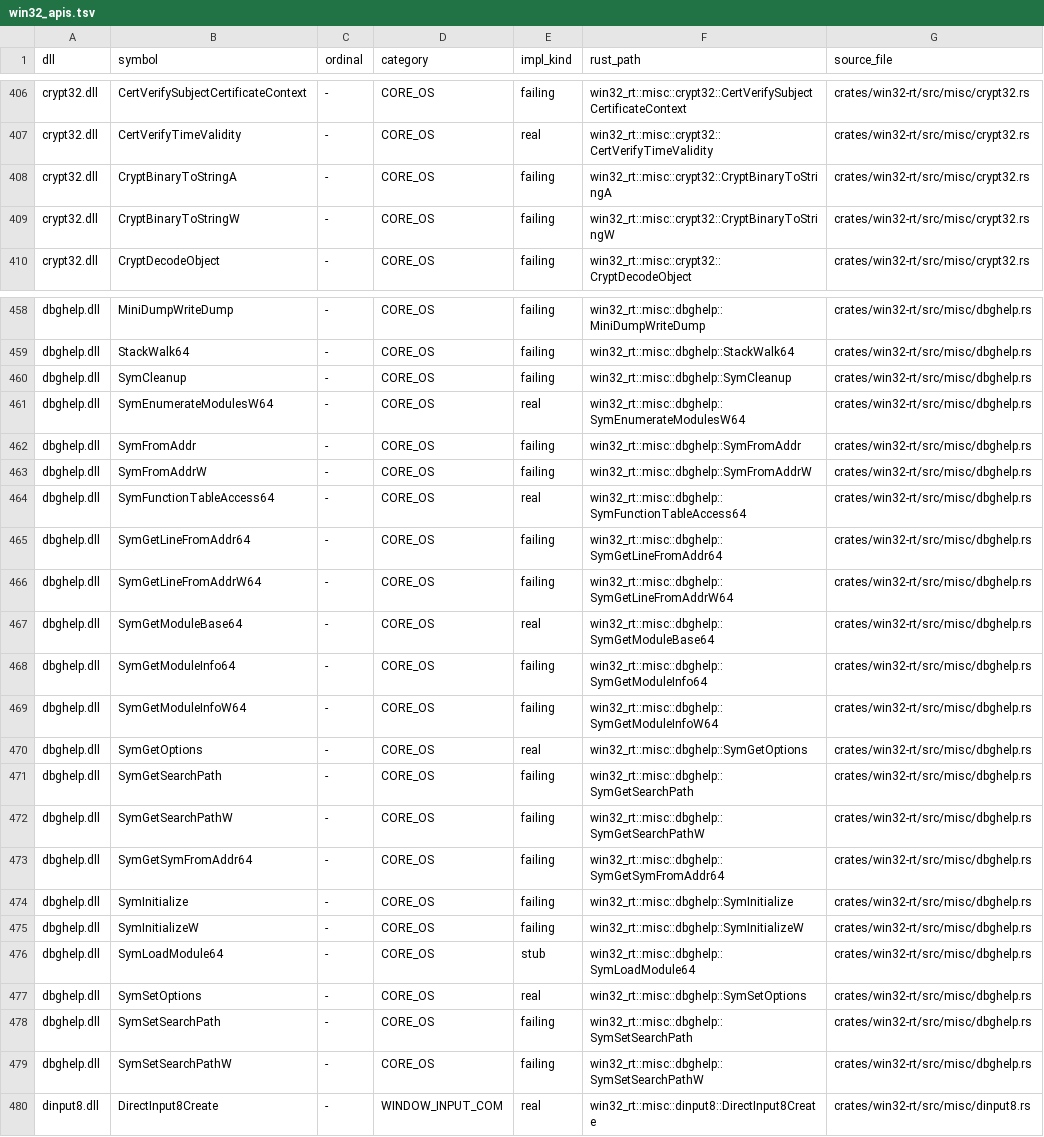
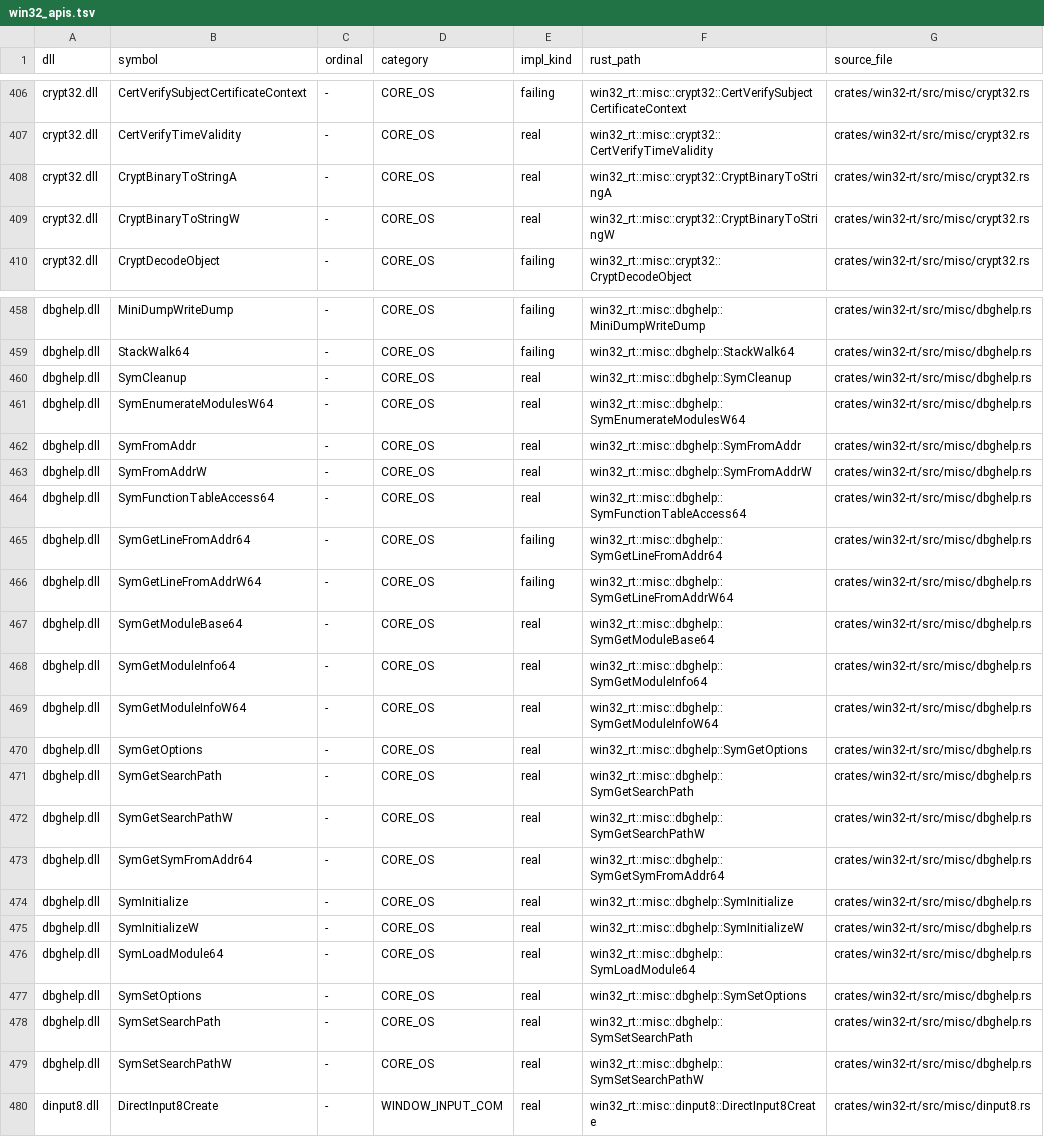
Before and after one commit to mweinbach/apple-silicon-port-factory, a TSV file: db/win32_apis.tsv, drawn as a sheet; only a part is shown, gaps mark what is left out; the diff covers the shown part only.

```diff
--- a/db/win32_apis.tsv
+++ b/db/win32_apis.tsv
@@ -407,4 +407,4 @@ crypt32.dll	CertVerifySubjectCertificateContext	-	CORE_OS	failing	win32_rt::misc
 crypt32.dll	CertVerifyTimeValidity	-	CORE_OS	real	win32_rt::misc::crypt32::CertVerifyTimeValidity	crates/win32-rt/src/misc/crypt32.rs
-crypt32.dll	CryptBinaryToStringA	-	CORE_OS	failing	win32_rt::misc::crypt32::CryptBinaryToStringA	crates/win32-rt/src/misc/crypt32.rs
-crypt32.dll	CryptBinaryToStringW	-	CORE_OS	failing	win32_rt::misc::crypt32::CryptBinaryToStringW	crates/win32-rt/src/misc/crypt32.rs
+crypt32.dll	CryptBinaryToStringA	-	CORE_OS	real	win32_rt::misc::crypt32::CryptBinaryToStringA	crates/win32-rt/src/misc/crypt32.rs
+crypt32.dll	CryptBinaryToStringW	-	CORE_OS	real	win32_rt::misc::crypt32::CryptBinaryToStringW	crates/win32-rt/src/misc/crypt32.rs
 crypt32.dll	CryptDecodeObject	-	CORE_OS	failing	win32_rt::misc::crypt32::CryptDecodeObject	crates/win32-rt/src/misc/crypt32.rs
@@ -459,6 +459,6 @@ dbghelp.dll	MiniDumpWriteDump	-	CORE_OS	failing	win32_rt::misc::dbghelp::MiniDum
 dbghelp.dll	StackWalk64	-	CORE_OS	failing	win32_rt::misc::dbghelp::StackWalk64	crates/win32-rt/src/misc/dbghelp.rs
-dbghelp.dll	SymCleanup	-	CORE_OS	failing	win32_rt::misc::dbghelp::SymCleanup	crates/win32-rt/src/misc/dbghelp.rs
+dbghelp.dll	SymCleanup	-	CORE_OS	real	win32_rt::misc::dbghelp::SymCleanup	crates/win32-rt/src/misc/dbghelp.rs
 dbghelp.dll	SymEnumerateModulesW64	-	CORE_OS	real	win32_rt::misc::dbghelp::SymEnumerateModulesW64	crates/win32-rt/src/misc/dbghelp.rs
-dbghelp.dll	SymFromAddr	-	CORE_OS	failing	win32_rt::misc::dbghelp::SymFromAddr	crates/win32-rt/src/misc/dbghelp.rs
-dbghelp.dll	SymFromAddrW	-	CORE_OS	failing	win32_rt::misc::dbghelp::SymFromAddrW	crates/win32-rt/src/misc/dbghelp.rs
+dbghelp.dll	SymFromAddr	-	CORE_OS	real	win32_rt::misc::dbghelp::SymFromAddr	crates/win32-rt/src/misc/dbghelp.rs
+dbghelp.dll	SymFromAddrW	-	CORE_OS	real	win32_rt::misc::dbghelp::SymFromAddrW	crates/win32-rt/src/misc/dbghelp.rs
 dbghelp.dll	SymFunctionTableAccess64	-	CORE_OS	real	win32_rt::misc::dbghelp::SymFunctionTableAccess64	crates/win32-rt/src/misc/dbghelp.rs
@@ -467,14 +467,14 @@ dbghelp.dll	SymGetLineFromAddrW64	-	CORE_OS	failing	win32_rt::misc::dbghelp::Sym
 dbghelp.dll	SymGetModuleBase64	-	CORE_OS	real	win32_rt::misc::dbghelp::SymGetModuleBase64	crates/win32-rt/src/misc/dbghelp.rs
-dbghelp.dll	SymGetModuleInfo64	-	CORE_OS	failing	win32_rt::misc::dbghelp::SymGetModuleInfo64	crates/win32-rt/src/misc/dbghelp.rs
-dbghelp.dll	SymGetModuleInfoW64	-	CORE_OS	failing	win32_rt::misc::dbghelp::SymGetModuleInfoW64	crates/win32-rt/src/misc/dbghelp.rs
+dbghelp.dll	SymGetModuleInfo64	-	CORE_OS	real	win32_rt::misc::dbghelp::SymGetModuleInfo64	crates/win32-rt/src/misc/dbghelp.rs
+dbghelp.dll	SymGetModuleInfoW64	-	CORE_OS	real	win32_rt::misc::dbghelp::SymGetModuleInfoW64	crates/win32-rt/src/misc/dbghelp.rs
 dbghelp.dll	SymGetOptions	-	CORE_OS	real	win32_rt::misc::dbghelp::SymGetOptions	crates/win32-rt/src/misc/dbghelp.rs
-dbghelp.dll	SymGetSearchPath	-	CORE_OS	failing	win32_rt::misc::dbghelp::SymGetSearchPath	crates/win32-rt/src/misc/dbghelp.rs
-dbghelp.dll	SymGetSearchPathW	-	CORE_OS	failing	win32_rt::misc::dbghelp::SymGetSearchPathW	crates/win32-rt/src/misc/dbghelp.rs
-dbghelp.dll	SymGetSymFromAddr64	-	CORE_OS	failing	win32_rt::misc::dbghelp::SymGetSymFromAddr64	crates/win32-rt/src/misc/dbghelp.rs
-dbghelp.dll	SymInitialize	-	CORE_OS	failing	win32_rt::misc::dbghelp::SymInitialize	crates/win32-rt/src/misc/dbghelp.rs
-dbghelp.dll	SymInitializeW	-	CORE_OS	failing	win32_rt::misc::dbghelp::SymInitializeW	crates/win32-rt/src/misc/dbghelp.rs
-dbghelp.dll	SymLoadModule64	-	CORE_OS	stub	win32_rt::misc::dbghelp::SymLoadModule64	crates/win32-rt/src/misc/dbghelp.rs
+dbghelp.dll	SymGetSearchPath	-	CORE_OS	real	win32_rt::misc::dbghelp::SymGetSearchPath	crates/win32-rt/src/misc/dbghelp.rs
+dbghelp.dll	SymGetSearchPathW	-	CORE_OS	real	win32_rt::misc::dbghelp::SymGetSearchPathW	crates/win32-rt/src/misc/dbghelp.rs
+dbghelp.dll	SymGetSymFromAddr64	-	CORE_OS	real	win32_rt::misc::dbghelp::SymGetSymFromAddr64	crates/win32-rt/src/misc/dbghelp.rs
+dbghelp.dll	SymInitialize	-	CORE_OS	real	win32_rt::misc::dbghelp::SymInitialize	crates/win32-rt/src/misc/dbghelp.rs
+dbghelp.dll	SymInitializeW	-	CORE_OS	real	win32_rt::misc::dbghelp::SymInitializeW	crates/win32-rt/src/misc/dbghelp.rs
+dbghelp.dll	SymLoadModule64	-	CORE_OS	real	win32_rt::misc::dbghelp::SymLoadModule64	crates/win32-rt/src/misc/dbghelp.rs
 dbghelp.dll	SymSetOptions	-	CORE_OS	real	win32_rt::misc::dbghelp::SymSetOptions	crates/win32-rt/src/misc/dbghelp.rs
-dbghelp.dll	SymSetSearchPath	-	CORE_OS	failing	win32_rt::misc::dbghelp::SymSetSearchPath	crates/win32-rt/src/misc/dbghelp.rs
-dbghelp.dll	SymSetSearchPathW	-	CORE_OS	failing	win32_rt::misc::dbghelp::SymSetSearchPathW	crates/win32-rt/src/misc/dbghelp.rs
+dbghelp.dll	SymSetSearchPath	-	CORE_OS	real	win32_rt::misc::dbghelp::SymSetSearchPath	crates/win32-rt/src/misc/dbghelp.rs
+dbghelp.dll	SymSetSearchPathW	-	CORE_OS	real	win32_rt::misc::dbghelp::SymSetSearchPathW	crates/win32-rt/src/misc/dbghelp.rs
 dinput8.dll	DirectInput8Create	-	WINDOW_INPUT_COM	real	win32_rt::misc::dinput8::DirectInput8Create	crates/win32-rt/src/misc/dinput8.rs
```
Also changed, not shown: 14 added rows and 35 edited cells elsewhere in this file, db/stub_inventory.tsv, 3 other files.
